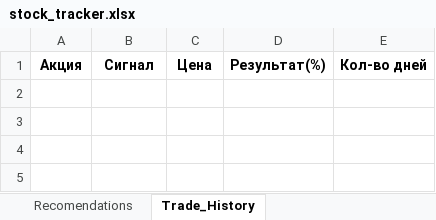
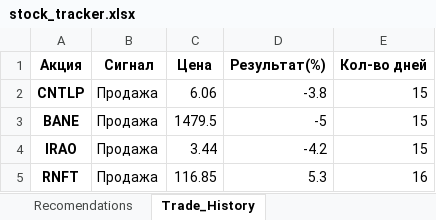
Before and after one commit to ChtoGde/invest_analysis, an Excel workbook: stock_tracker.xlsx, sheet Trade_History, drawn as a sheet; values as stored, in another font and other column widths than the file's, no borders; the diff names each change by its address in the sheet, - before the commit and + after, or states it on an @@ line.

```diff
--- a/stock_tracker.xlsx (sheet Trade_History)
+++ b/stock_tracker.xlsx (sheet Trade_History)
+row 2: CNTLP | Продажа | 6.06 | -3.8 | 15
+row 3: BANE | Продажа | 1479.5 | -5 | 15
+row 4: IRAO | Продажа | 3.44 | -4.2 | 15
+row 5: RNFT | Продажа | 116.85 | 5.3 | 16
```
Also changed, not shown: sheet Recomendations, 4 other files.
